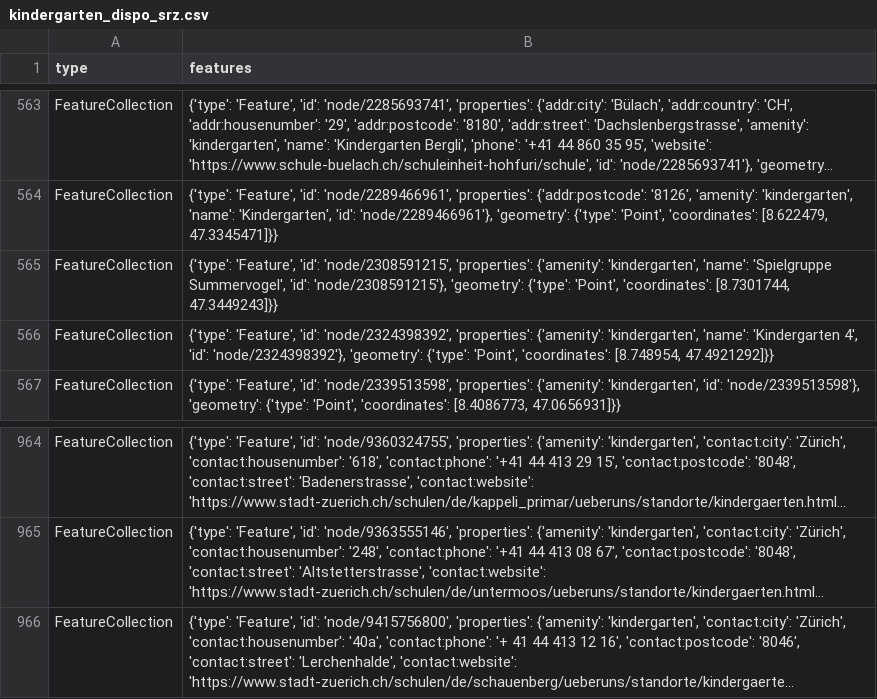
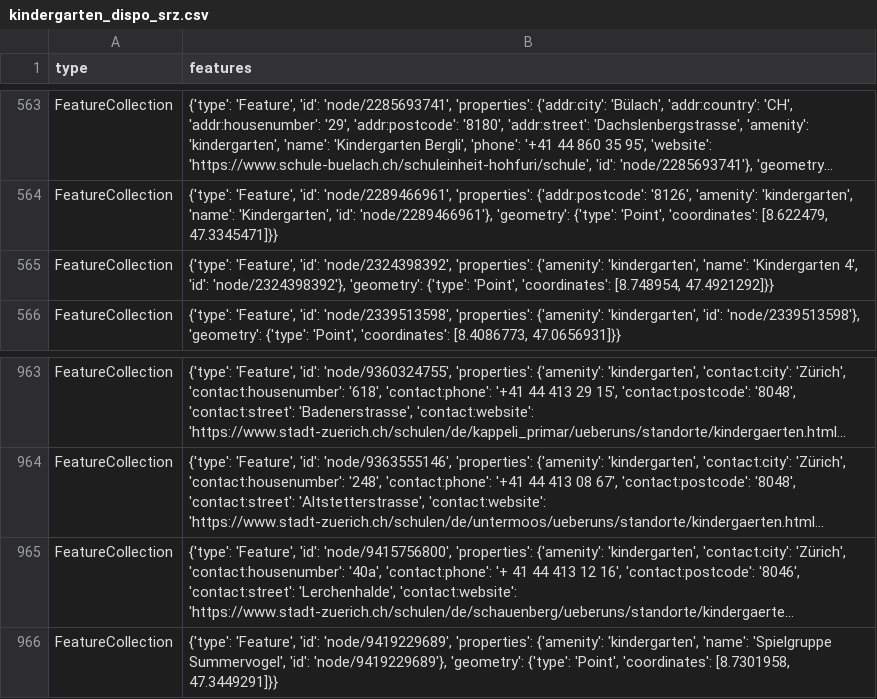
Before and after one commit to chnuessli/elz-data, a CSV file: data/csv/kindergarten/kindergarten_dispo_srz.csv, drawn as a sheet; only a part is shown, gaps mark what is left out; long unchanged cells end in …; removed rows and columns are numbered as before the commit, all else as after; the diff names each change by its address in the sheet, - before the commit and + after, or states it on an @@ line.

```diff
--- a/data/csv/kindergarten/kindergarten_dispo_srz.csv
+++ b/data/csv/kindergarten/kindergarten_dispo_srz.csv
-row 565: FeatureCollection | {'type': 'Feature', 'id': 'node/2308591215', 'properties': {'amenity': 'kindergarten', 'name': 'Spielgruppe Summervogel', 'id': 'node/2308591215'}, 'geometry': {'type': 'Point', 'coordinates': [8.7301744, 47.3449243]}}
+row 966: FeatureCollection | {'type': 'Feature', 'id': 'node/9419229689', 'properties': {'amenity': 'kindergarten', 'name': 'Spielgruppe Summervogel', 'id': 'node/9419229689'}, 'geometry': {'type': 'Point', 'coordinates': [8.7301958, 47.3449291]}}
```
Also changed, not shown: data/csv/access/gates/gates_dispo_srz.csv, data/csv/access/gates/gates_kt_zh.csv, 3 other files.
